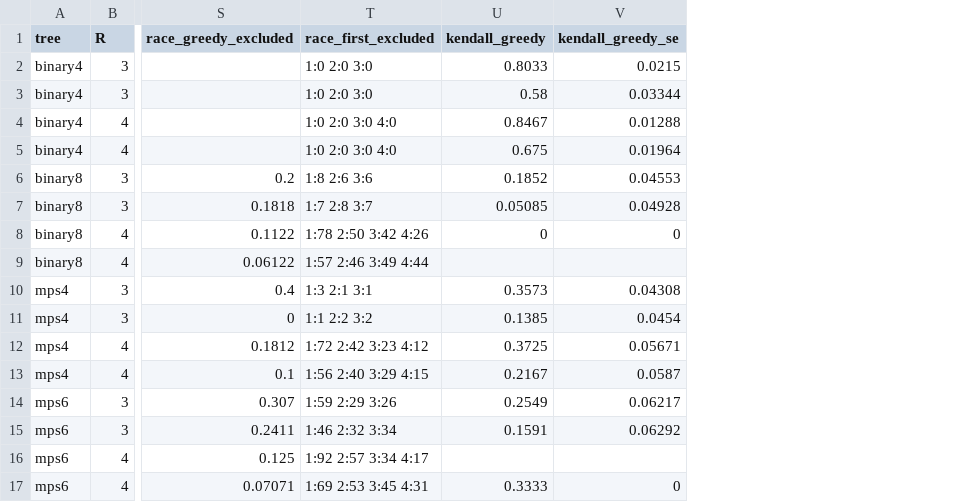
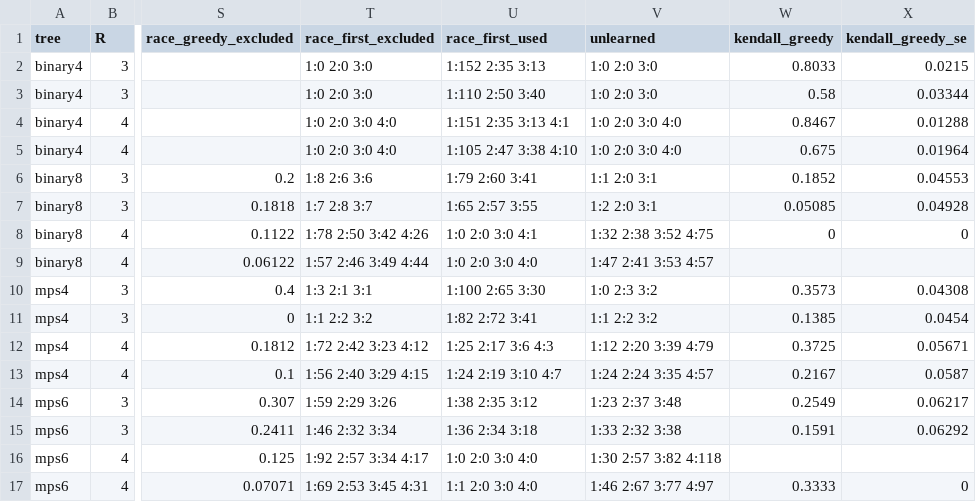
Before and after one commit to seamus-fallows/TTN-regimes, a CSV file: experiments/order/results/multi2_summary.csv, drawn as a sheet; only a part is shown, gaps mark what is left out; the diff names each change by its address in the sheet, - before the commit and + after, or states it on an @@ line.

```diff
--- a/experiments/order/results/multi2_summary.csv
+++ b/experiments/order/results/multi2_summary.csv
+column U (race_first_used), rows 2-17: 1:152 2:35 3:13 | 1:110 2:50 3:40 | 1:151 2:35 3:13 4:1 | 1:105 2:47 3:38 4:10 | 1:79 2:60 3:41 | 1:65 2:57 3:55 | 1:0 2:0 3:0 4:1 | 1:0 2:0 3:0 4:0 | 1:100 2:65 3:30 | 1:82 2:72 3:41 | 1:25 2:17 3:6 4:3 | 1:24 2:19 3:10 4:7 | 1:38 2:35 3:12 | 1:36 2:34 3:18 | 1:0 2:0 3:0 4:0 | 1:1 2:0 3:0 4:0
+column V (unlearned), rows 2-17: 1:0 2:0 3:0 | 1:0 2:0 3:0 | 1:0 2:0 3:0 4:0 | 1:0 2:0 3:0 4:0 | 1:1 2:0 3:1 | 1:2 2:0 3:1 | 1:32 2:38 3:52 4:75 | 1:47 2:41 3:53 4:57 | 1:0 2:3 3:2 | 1:1 2:2 3:2 | 1:12 2:20 3:39 4:79 | 1:24 2:24 3:35 4:57 | 1:23 2:37 3:48 | 1:33 2:32 3:38 | 1:30 2:57 3:82 4:118 | 1:46 2:67 3:77 4:97
```
Also changed, not shown: experiments/order/results/multi3_perms.csv, experiments/order/results/multi3_summary.csv, 28 other files.
